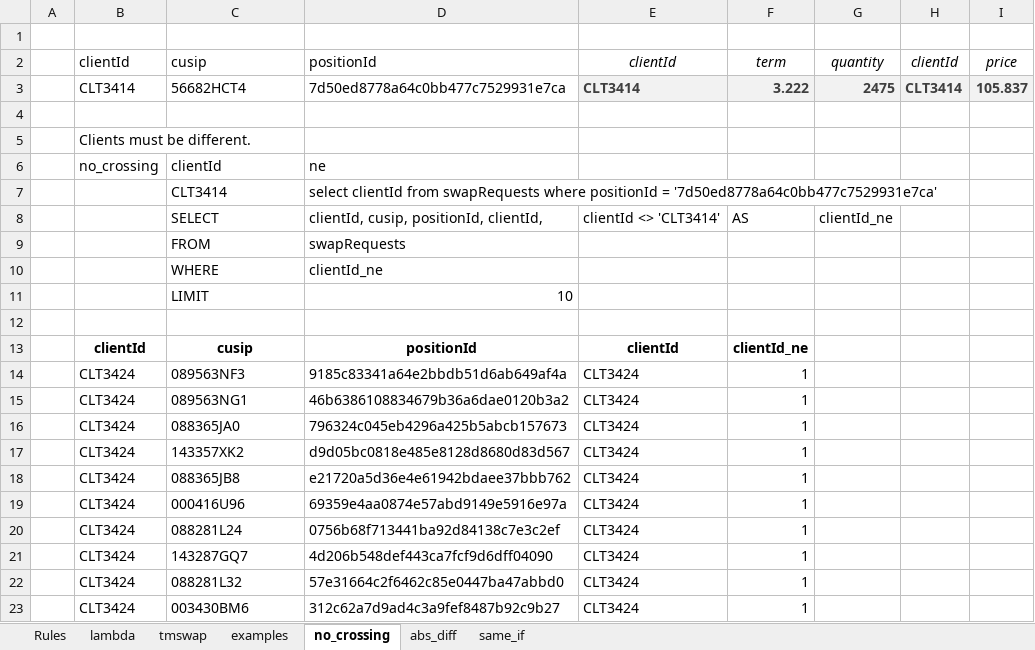
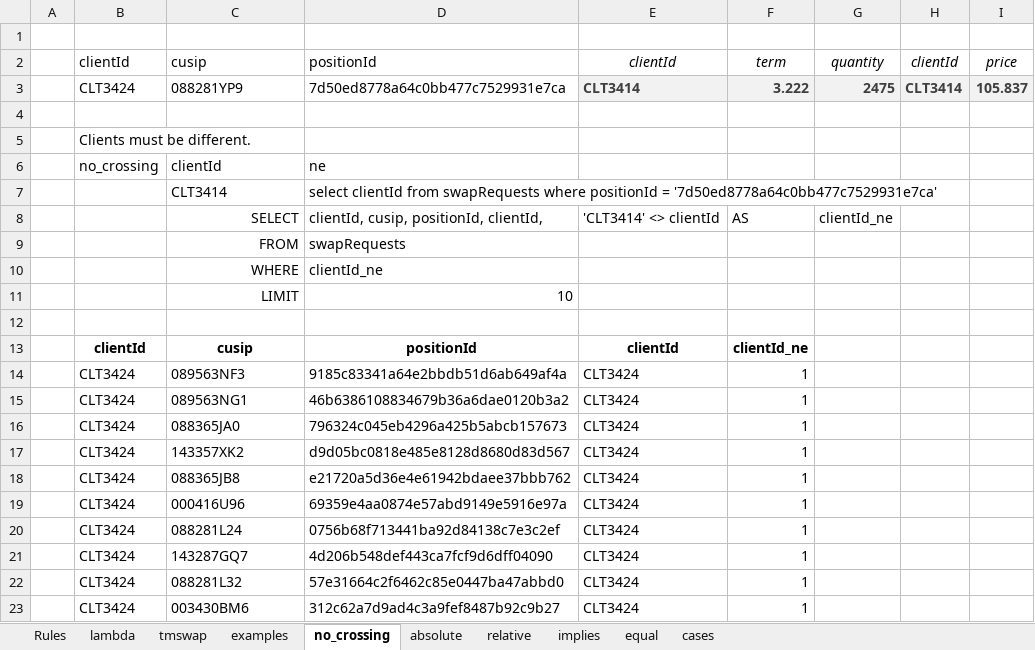
Before and after one commit to xlladdins/xll_sqlite, an Excel workbook: Rules.xlsx, sheet no_crossing, drawn as a sheet; values as stored, in another font and other column widths than the file's, no borders; the diff names each change by its address in the sheet, - before the commit and + after, or states it on an @@ line.

```diff
--- a/Rules.xlsx (sheet no_crossing)
+++ b/Rules.xlsx (sheet no_crossing)
-sheet tab: abs_diff
+sheet tab: absolute
-sheet tab: same_if
+sheet tab: equal
+sheet tab: relative
+sheet tab: implies
+sheet tab: cases
-B3: CLT3414
+B3: CLT3424
-C3: 56682HCT4
+C3: 088281YP9
-C8:C11 alignment: left
+C8:C11 alignment: right
-E8: clientId <> 'CLT3414'
+E8: 'CLT3414' <> clientId
```
Also changed, not shown: sheet tmswap, sheet equal, sheet lambda, sheet absolute, sheet examples, formulas that keep their value, 1 other file.
